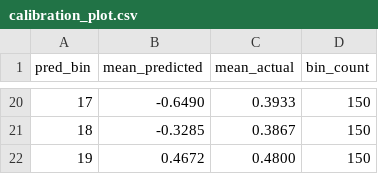
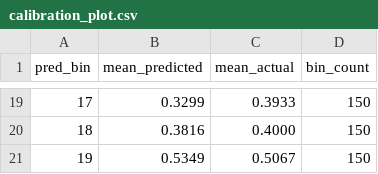
Before and after one commit to chrystalla92/sas, a CSV file: output/calibration_plot.csv, drawn as a sheet; only a part is shown, gaps mark what is left out; the diff covers the shown part only.

```diff
--- a/output/calibration_plot.csv
+++ b/output/calibration_plot.csv
@@ -20,3 +19,3 @@ pred_bin,mean_predicted,mean_actual,bin_count
-17,-0.6490,0.3933,150
-18,-0.3285,0.3867,150
-19,0.4672,0.4800,150
+17,0.3299,0.3933,150
+18,0.3816,0.4000,150
+19,0.5349,0.5067,150
```
Also changed, not shown: 17 added rows and 18 removed rows elsewhere in this file, output/decile_analysis.csv, output/model_performance_metrics.csv, 21 other files.
